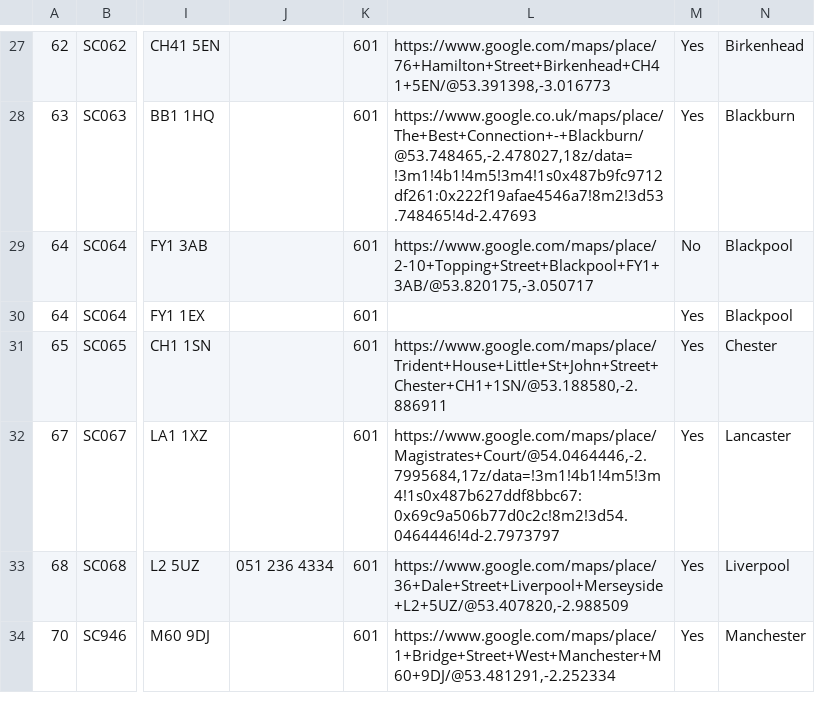
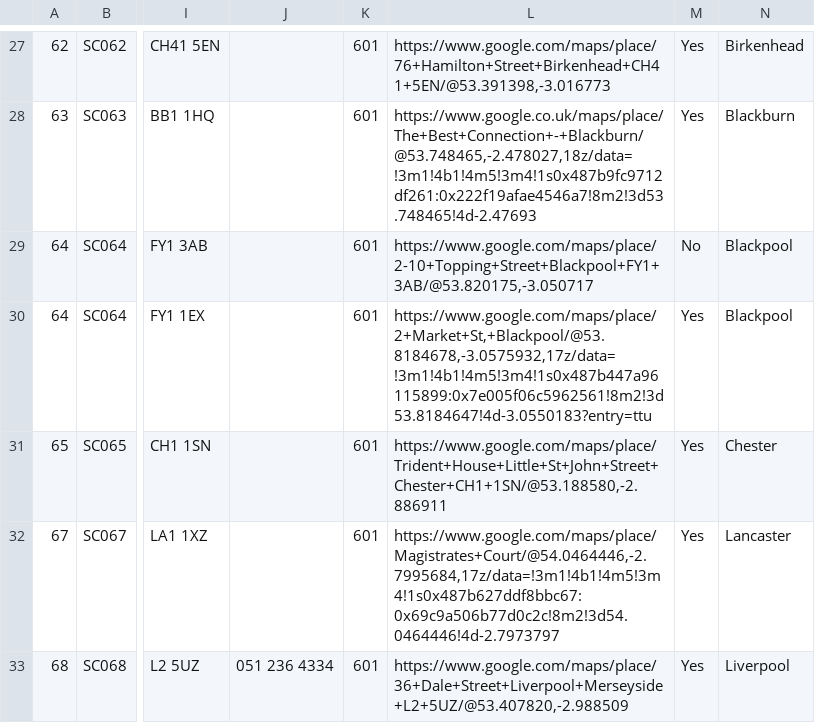
Before and after one commit to hmcts/sscs-common, a CSV file: src/main/resources/reference-data/sscs-venues.csv, drawn as a sheet; only a part is shown, gaps mark what is left out; the shorter side is filled out with more unchanged rows; the diff names each change by its address in the sheet, - before the commit and + after, or states it on an @@ line.

Commit message:
Google maps link for Blackpool

```diff
--- a/src/main/resources/reference-data/sscs-venues.csv
+++ b/src/main/resources/reference-data/sscs-venues.csv
-L30: (empty)
+L30: https://www.google.com/maps/place/2+Market+St,+Blackpool/@53.8184678,-3.0575932,17z/data=!3m1!4b1!4m5!3m4!1s0x487b447a96115899:0x7e005f06c5962561!8m2!3d53.8184647!4d-3.0550183?entry=ttu
```
